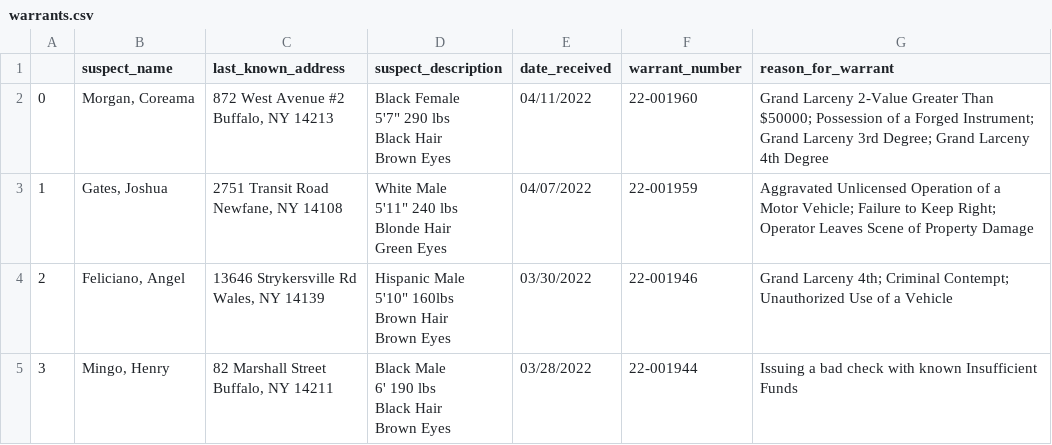
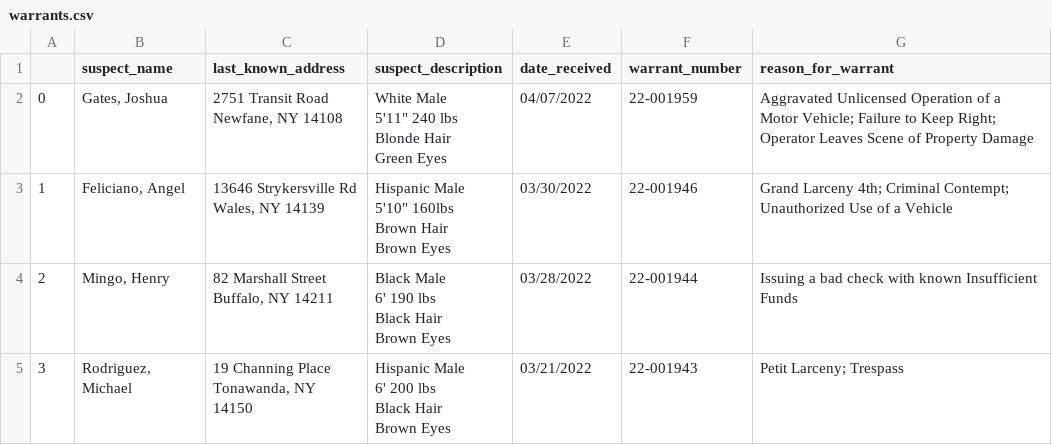
Before and after one commit to marypasciak/warrants-automatic-scraper, a CSV file: warrants.csv, drawn as a sheet; only a part is shown; the shorter side is filled out with more unchanged rows; removed rows and columns are numbered as before the commit, all else as after; ↵ is a line break in a cell; the diff names each change by its address in the sheet, - before the commit and + after, or states it on an @@ line.

```diff
--- a/warrants.csv
+++ b/warrants.csv
-row 2: 0 | Morgan, Coreama | 872 West Avenue #2 ↵ Buffalo, NY 14213 | Black Female ↵ 5'7" 290 lbs ↵ Black Hair ↵ Brown Eyes | 04/11/2022 | 22-001960 | Grand Larceny 2-Value Greater Than $50000; Possession of a Forged Instrument; Grand Larceny 3rd Degree; Grand Larceny 4th Degree
@@ column A renumbered from row 2 down @@
```
